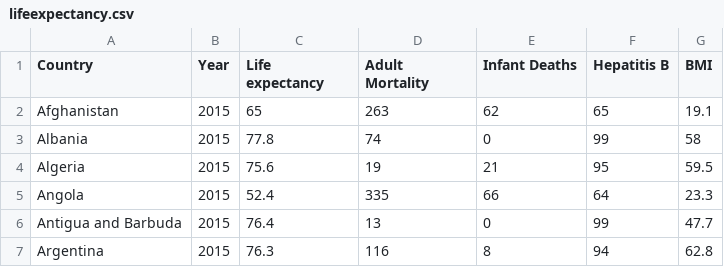
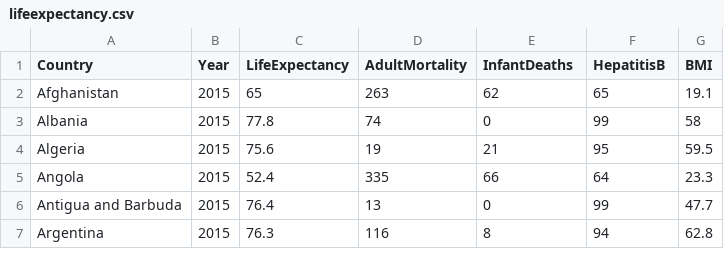
Before and after one commit to kim-truong/FIT3179, a CSV file: lifeexpectancy.csv, drawn as a sheet; only a part is shown.

Commit message:
Update lifeexpectancy.csv

```diff
--- a/lifeexpectancy.csv
+++ b/lifeexpectancy.csv
@@ -1,2 +1,2 @@
-Country,Year,Life expectancy,Adult Mortality,Infant Deaths,Hepatitis B,BMI
+Country,Year,LifeExpectancy,AdultMortality,InfantDeaths,HepatitisB,BMI
 Afghanistan,2015,65,263,62,65,19.1
```
